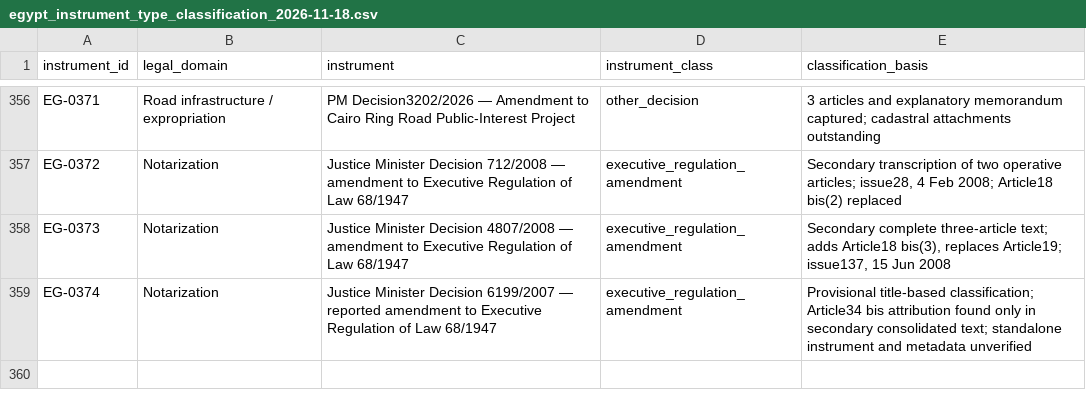
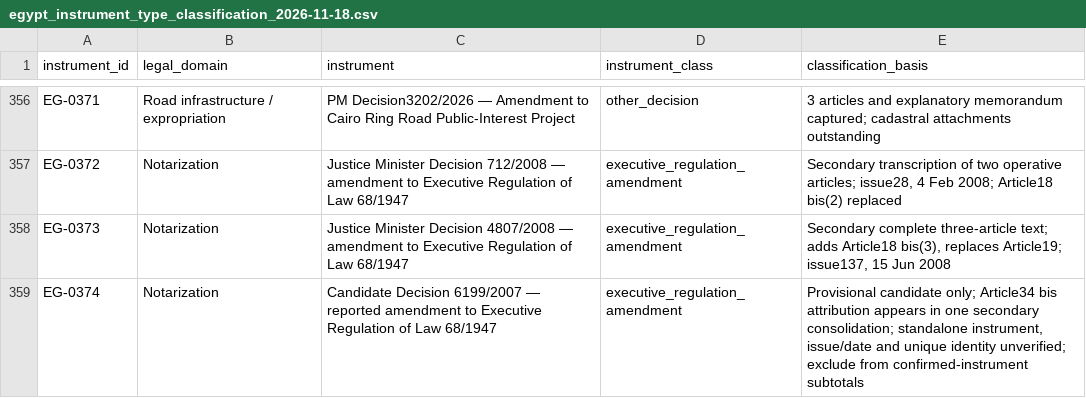
Before and after one commit to abdelmalek384/legal_copilot_latest, a CSV file: data/research/egypt_instrument_type_classification_2026-11-18.csv, drawn as a sheet; only a part is shown, gaps mark what is left out.

Commit message:
Qualify Decision 6199/2007 classification as provisional candidate

```diff
--- a/data/research/egypt_instrument_type_classification_2026-11-18.csv
+++ b/data/research/egypt_instrument_type_classification_2026-11-18.csv
@@ -358,2 +358,2 @@
 "EG-0373","Notarization","Justice Minister Decision 4807/2008 — amendment to Executive Regulation of Law 68/1947","executive_regulation_amendment","Secondary complete three-article text; adds Article18 bis(3), replaces Article19; issue137, 15 Jun 2008"
-"EG-0374","Notarization","Justice Minister Decision 6199/2007 — reported amendment to Executive Regulation of Law 68/1947","executive_regulation_amendment","Provisional title-based classification; Article34 bis attribution found only in secondary consolidated text; standalone instrument and metadata unverified"
+"EG-0374","Notarization","Candidate Decision 6199/2007 — reported amendment to Executive Regulation of Law 68/1947","executive_regulation_amendment","Provisional candidate only; Article34 bis attribution appears in one secondary consolidation; standalone instrument, issue/date and unique identity unverified; exclude from confirmed-instrument subtotals"
```
